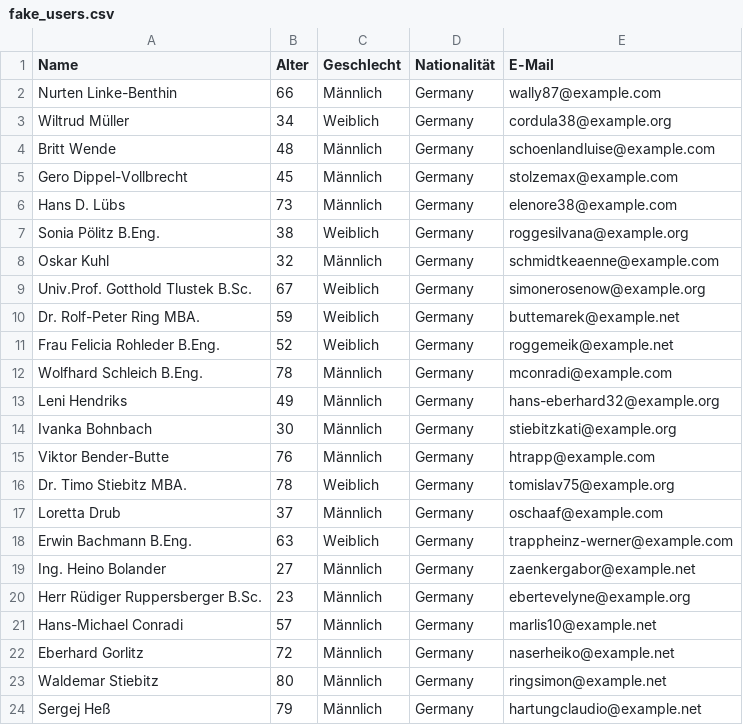
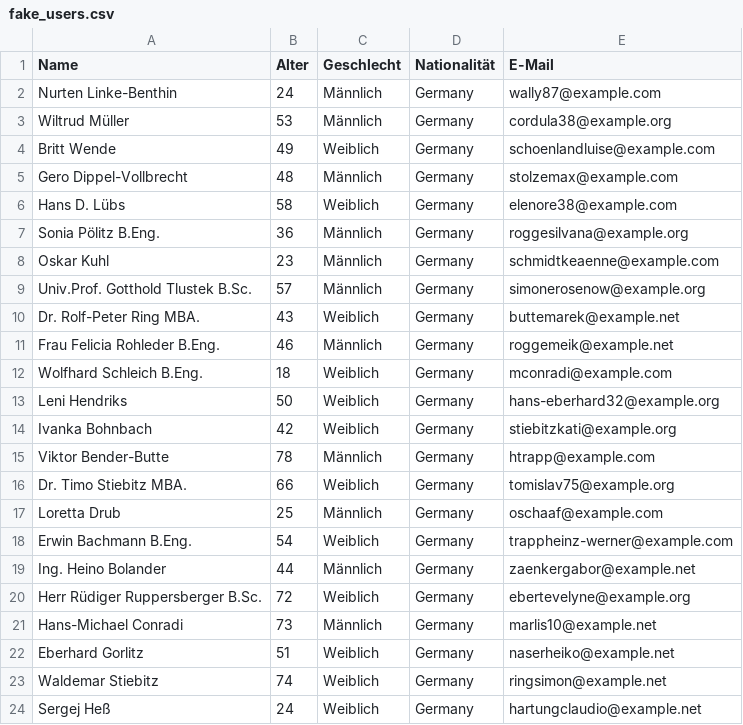
Before and after one commit to beaintech/trading-data-strategy-dashboard, a CSV file: fake_users.csv, drawn as a sheet; only a part is shown; the diff covers the shown part only.

```diff
--- a/fake_users.csv
+++ b/fake_users.csv
@@ -1,24 +1,24 @@
 Name,Alter,Geschlecht,Nationalität,E-Mail
-Nurten Linke-Benthin,66,Männlich,Germany,wally87@example.com
-Wiltrud Müller,34,Weiblich,Germany,cordula38@example.org
-Britt Wende,48,Männlich,Germany,schoenlandluise@example.com
-Gero Dippel-Vollbrecht,45,Männlich,Germany,stolzemax@example.com
-Hans D. Lübs,73,Männlich,Germany,elenore38@example.com
-Sonia Pölitz B.Eng.,38,Weiblich,Germany,roggesilvana@example.org
-Oskar Kuhl,32,Männlich,Germany,schmidtkeaenne@example.com
-Univ.Prof. Gotthold Tlustek B.Sc.,67,Weiblich,Germany,simonerosenow@example.org
-Dr. Rolf-Peter Ring MBA.,59,Weiblich,Germany,buttemarek@example.net
-Frau Felicia Rohleder B.Eng.,52,Weiblich,Germany,roggemeik@example.net
-Wolfhard Schleich B.Eng.,78,Männlich,Germany,mconradi@example.com
-Leni Hendriks,49,Männlich,Germany,hans-eberhard32@example.org
-Ivanka Bohnbach,30,Männlich,Germany,stiebitzkati@example.org
-Viktor Bender-Butte,76,Männlich,Germany,htrapp@example.com
-Dr. Timo Stiebitz MBA.,78,Weiblich,Germany,tomislav75@example.org
-Loretta Drub,37,Männlich,Germany,oschaaf@example.com
-Erwin Bachmann B.Eng.,63,Weiblich,Germany,trappheinz-werner@example.com
-Ing. Heino Bolander,27,Männlich,Germany,zaenkergabor@example.net
-Herr Rüdiger Ruppersberger B.Sc.,23,Männlich,Germany,ebertevelyne@example.org
-Hans-Michael Conradi,57,Männlich,Germany,marlis10@example.net
-Eberhard Gorlitz,72,Männlich,Germany,naserheiko@example.net
-Waldemar Stiebitz,80,Männlich,Germany,ringsimon@example.net
-Sergej Heß,79,Männlich,Germany,hartungclaudio@example.net
+Nurten Linke-Benthin,24,Männlich,Germany,wally87@example.com
+Wiltrud Müller,53,Männlich,Germany,cordula38@example.org
+Britt Wende,49,Weiblich,Germany,schoenlandluise@example.com
+Gero Dippel-Vollbrecht,48,Männlich,Germany,stolzemax@example.com
+Hans D. Lübs,58,Weiblich,Germany,elenore38@example.com
+Sonia Pölitz B.Eng.,36,Männlich,Germany,roggesilvana@example.org
+Oskar Kuhl,23,Männlich,Germany,schmidtkeaenne@example.com
+Univ.Prof. Gotthold Tlustek B.Sc.,57,Männlich,Germany,simonerosenow@example.org
+Dr. Rolf-Peter Ring MBA.,43,Weiblich,Germany,buttemarek@example.net
+Frau Felicia Rohleder B.Eng.,46,Männlich,Germany,roggemeik@example.net
+Wolfhard Schleich B.Eng.,18,Weiblich,Germany,mconradi@example.com
+Leni Hendriks,50,Weiblich,Germany,hans-eberhard32@example.org
+Ivanka Bohnbach,42,Weiblich,Germany,stiebitzkati@example.org
+Viktor Bender-Butte,78,Männlich,Germany,htrapp@example.com
+Dr. Timo Stiebitz MBA.,66,Weiblich,Germany,tomislav75@example.org
+Loretta Drub,25,Männlich,Germany,oschaaf@example.com
+Erwin Bachmann B.Eng.,54,Weiblich,Germany,trappheinz-werner@example.com
+Ing. Heino Bolander,44,Männlich,Germany,zaenkergabor@example.net
+Herr Rüdiger Ruppersberger B.Sc.,72,Weiblich,Germany,ebertevelyne@example.org
+Hans-Michael Conradi,73,Männlich,Germany,marlis10@example.net
+Eberhard Gorlitz,51,Weiblich,Germany,naserheiko@example.net
+Waldemar Stiebitz,74,Weiblich,Germany,ringsimon@example.net
+Sergej Heß,24,Weiblich,Germany,hartungclaudio@example.net
```
Also changed, not shown: 40 edited cells elsewhere in this file, 3 other files.
